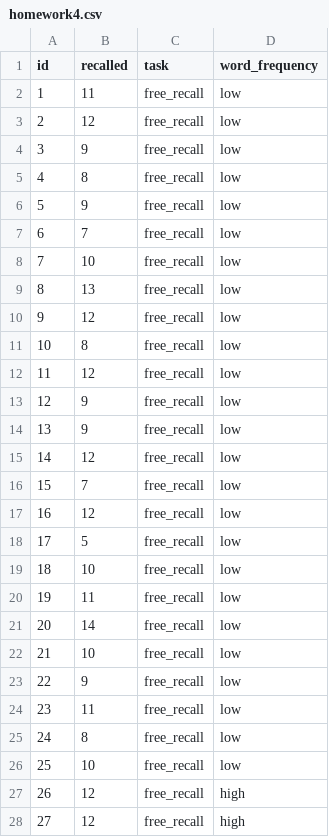
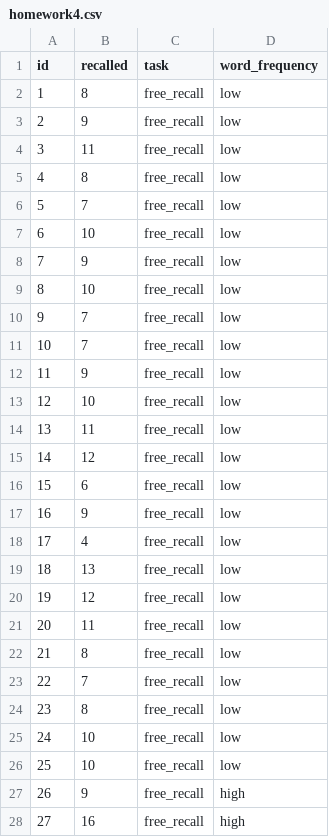
Before and after one commit to jcoon1/Psych10C, a CSV file: data/week-4/homework4.csv, drawn as a sheet; only a part is shown; the diff covers the shown part only.

```diff
--- a/data/week-4/homework4.csv
+++ b/data/week-4/homework4.csv
@@ -1,28 +1,28 @@
 id,recalled,task,word_frequency
-1,11,free_recall,low
-2,12,free_recall,low
-3,9,free_recall,low
+1,8,free_recall,low
+2,9,free_recall,low
+3,11,free_recall,low
 4,8,free_recall,low
-5,9,free_recall,low
-6,7,free_recall,low
-7,10,free_recall,low
-8,13,free_recall,low
-9,12,free_recall,low
-10,8,free_recall,low
-11,12,free_recall,low
-12,9,free_recall,low
-13,9,free_recall,low
+5,7,free_recall,low
+6,10,free_recall,low
+7,9,free_recall,low
+8,10,free_recall,low
+9,7,free_recall,low
+10,7,free_recall,low
+11,9,free_recall,low
+12,10,free_recall,low
+13,11,free_recall,low
 14,12,free_recall,low
-15,7,free_recall,low
-16,12,free_recall,low
-17,5,free_recall,low
-18,10,free_recall,low
-19,11,free_recall,low
-20,14,free_recall,low
-21,10,free_recall,low
-22,9,free_recall,low
-23,11,free_recall,low
-24,8,free_recall,low
+15,6,free_recall,low
+16,9,free_recall,low
+17,4,free_recall,low
+18,13,free_recall,low
+19,12,free_recall,low
+20,11,free_recall,low
+21,8,free_recall,low
+22,7,free_recall,low
+23,8,free_recall,low
+24,10,free_recall,low
 25,10,free_recall,low
-26,12,free_recall,high
-27,12,free_recall,high
+26,9,free_recall,high
+27,16,free_recall,high
```
Also changed, not shown: 62 edited cells elsewhere in this file, data/week-2/hw-2-problem-1.csv, data/week-2/hw-2-problem-2.csv, 5 other files.
